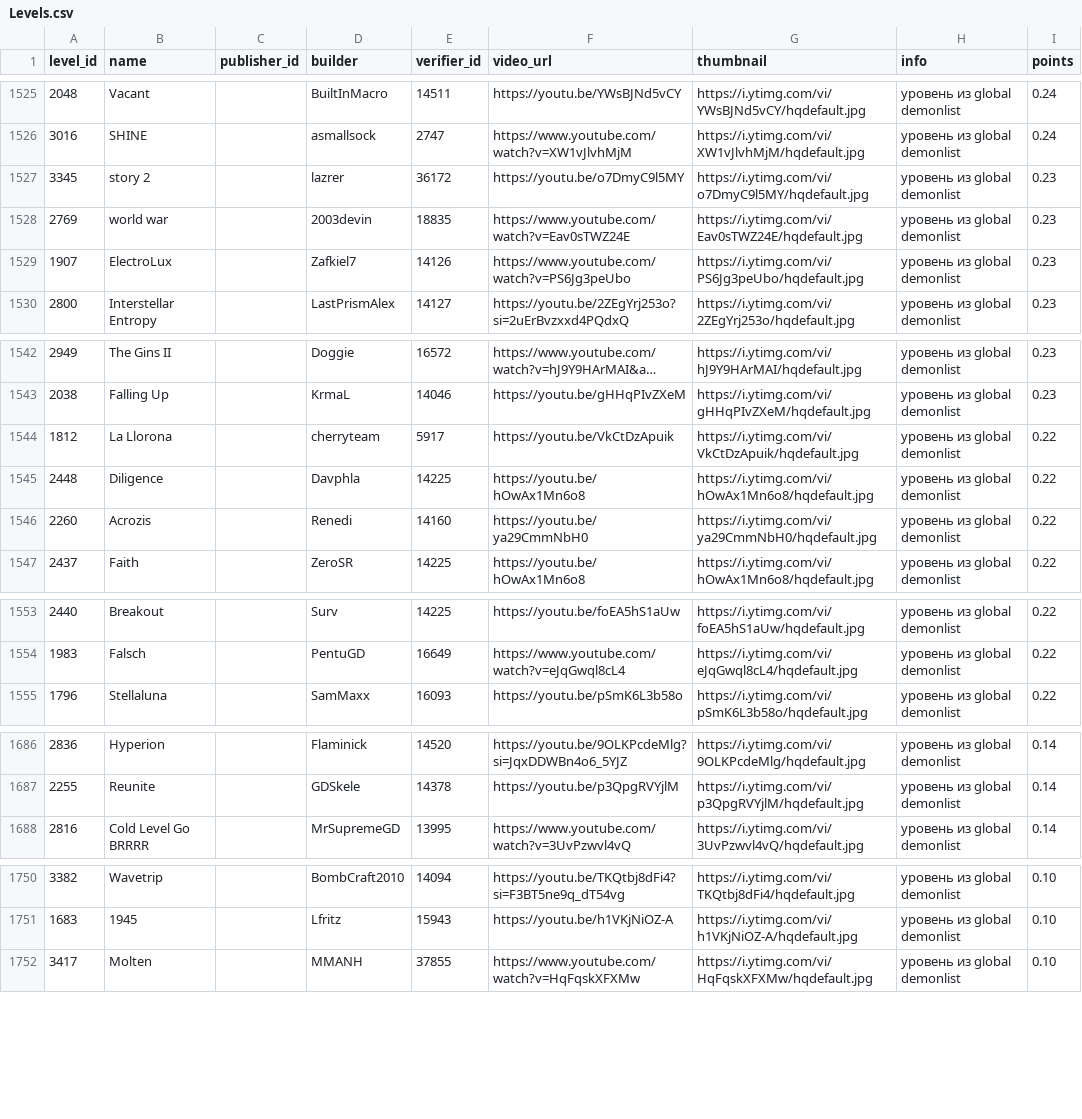
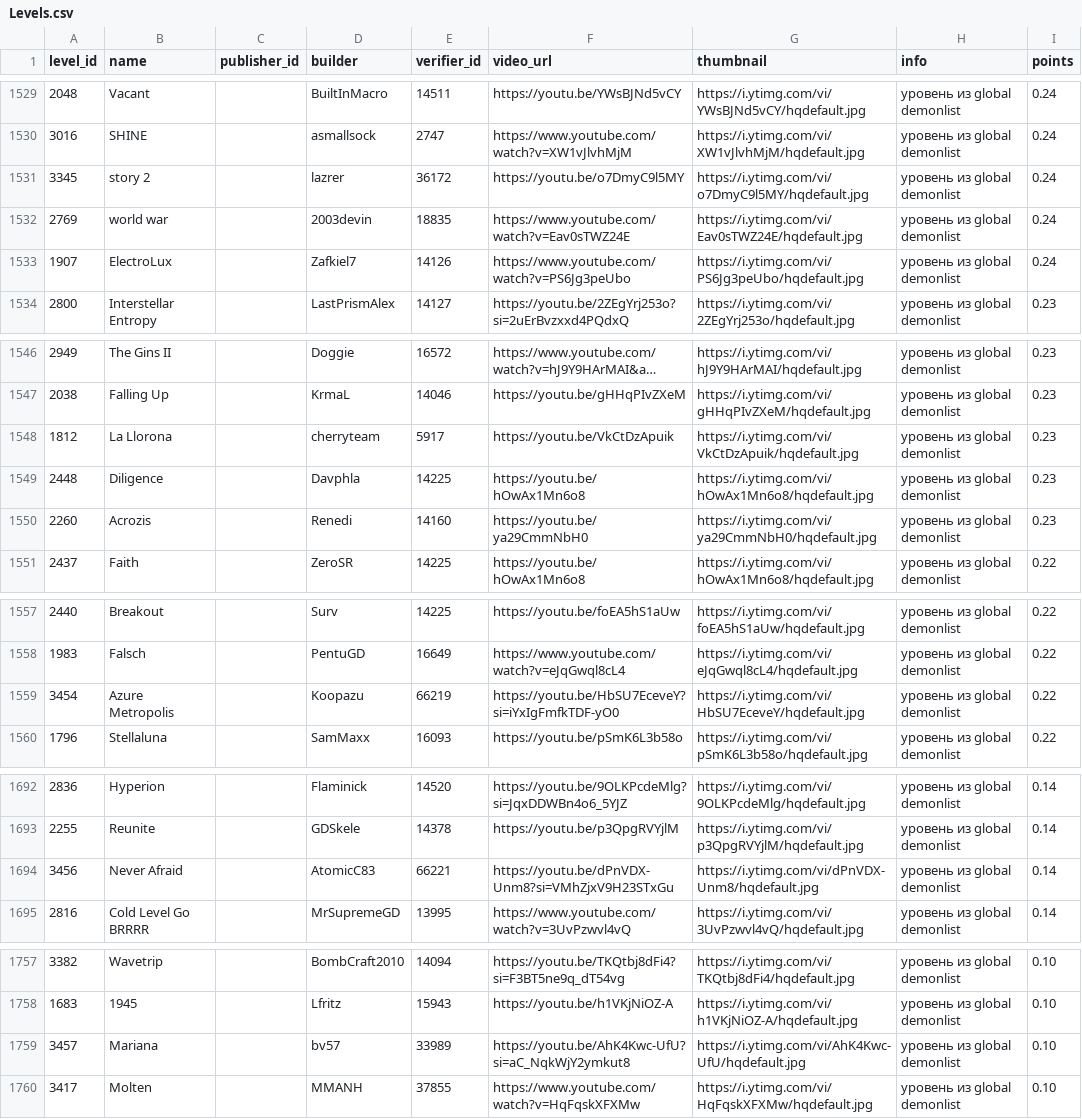
Before and after one commit to hertzzzzzz/h-cr, a CSV file: Levels.csv, drawn as a sheet; only a part is shown, gaps mark what is left out; long unchanged cells end in …; the diff covers the shown part only.

```diff
--- a/Levels.csv
+++ b/Levels.csv
@@ -1526,5 +1530,5 @@
 3016,SHINE,,asmallsock,2747,https://www.youtube.com/watch?v=XW1vJlvhMjM,https://i.ytimg.com/vi/XW1vJlvhMjM/hqdefault.jpg,уровень из global demonlist,0.24
-3345,story 2,,lazrer,36172,https://youtu.be/o7DmyC9l5MY,https://i.ytimg.com/vi/o7DmyC9l5MY/hqdefault.jpg,уровень из global demonlist,0.23
-2769,world war,,2003devin,18835,https://www.youtube.com/watch?v=Eav0sTWZ24E,https://i.ytimg.com/vi/Eav0sTWZ24E/hqdefault.jpg,уровень из global demonlist,0.23
-1907,ElectroLux,,Zafkiel7,14126,https://www.youtube.com/watch?v=PS6Jg3peUbo,https://i.ytimg.com/vi/PS6Jg3peUbo/hqdefault.jpg,уровень из global demonlist,0.23
+3345,story 2,,lazrer,36172,https://youtu.be/o7DmyC9l5MY,https://i.ytimg.com/vi/o7DmyC9l5MY/hqdefault.jpg,уровень из global demonlist,0.24
+2769,world war,,2003devin,18835,https://www.youtube.com/watch?v=Eav0sTWZ24E,https://i.ytimg.com/vi/Eav0sTWZ24E/hqdefault.jpg,уровень из global demonlist,0.24
+1907,ElectroLux,,Zafkiel7,14126,https://www.youtube.com/watch?v=PS6Jg3peUbo,https://i.ytimg.com/vi/PS6Jg3peUbo/hqdefault.jpg,уровень из global demonlist,0.24
 2800,Interstellar Entropy,,LastPrismAlex,14127,https://youtu.be/2ZEgYrj253o?si=2uErBvzxxd4PQdxQ,https://i.ytimg.com/vi/2ZEgYrj253o/hqdefault.jpg,уровень из global demonlist,0.23
@@ -1543,5 +1547,5 @@
 2038,Falling Up,,KrmaL,14046,https://youtu.be/gHHqPIvZXeM,https://i.ytimg.com/vi/gHHqPIvZXeM/hqdefault.jpg,уровень из global demonlist,0.23
-1812,La Llorona,,cherryteam,5917,https://youtu.be/VkCtDzApuik,https://i.ytimg.com/vi/VkCtDzApuik/hqdefault.jpg,уровень из global demonlist,0.22
-2448,Diligence,,Davphla,14225,https://youtu.be/hOwAx1Mn6o8,https://i.ytimg.com/vi/hOwAx1Mn6o8/hqdefault.jpg,уровень из global demonlist,0.22
-2260,Acrozis,,Renedi,14160,https://youtu.be/ya29CmmNbH0,https://i.ytimg.com/vi/ya29CmmNbH0/hqdefault.jpg,уровень из global demonlist,0.22
+1812,La Llorona,,cherryteam,5917,https://youtu.be/VkCtDzApuik,https://i.ytimg.com/vi/VkCtDzApuik/hqdefault.jpg,уровень из global demonlist,0.23
+2448,Diligence,,Davphla,14225,https://youtu.be/hOwAx1Mn6o8,https://i.ytimg.com/vi/hOwAx1Mn6o8/hqdefault.jpg,уровень из global demonlist,0.23
+2260,Acrozis,,Renedi,14160,https://youtu.be/ya29CmmNbH0,https://i.ytimg.com/vi/ya29CmmNbH0/hqdefault.jpg,уровень из global demonlist,0.23
 2437,Faith,,ZeroSR,14225,https://youtu.be/hOwAx1Mn6o8,https://i.ytimg.com/vi/hOwAx1Mn6o8/hqdefault.jpg,уровень из global demonlist,0.22
@@ -1554,2 +1558,3 @@
 1983,Falsch,,PentuGD,16649,https://www.youtube.com/watch?v=eJqGwql8cL4,https://i.ytimg.com/vi/eJqGwql8cL4/hqdefault.jpg,уровень из global demonlist,0.22
+3454,Azure Metropolis,,Koopazu,66219,https://youtu.be/HbSU7EceveY?si=iYxIgFmfkTDF-yO0,https://i.ytimg.com/vi/HbSU7EceveY/hqdefault.jpg,уровень из global demonlist,0.22
 1796,Stellaluna,,SamMaxx,16093,https://youtu.be/pSmK6L3b58o,https://i.ytimg.com/vi/pSmK6L3b58o/hqdefault.jpg,уровень из global demonlist,0.22
@@ -1687,2 +1693,3 @@
 2255,Reunite,,GDSkele,14378,https://youtu.be/p3QpgRVYjlM,https://i.ytimg.com/vi/p3QpgRVYjlM/hqdefault.jpg,уровень из global demonlist,0.14
+3456,Never Afraid,,AtomicC83,66221,https://youtu.be/dPnVDX-Unm8?si=VMhZjxV9H23STxGu,https://i.ytimg.com/vi/dPnVDX-Unm8/hqdefault.jpg,уровень из global demonlist,0.14
 2816,Cold Level Go BRRRR,,MrSupremeGD,13995,https://www.youtube.com/watch?v=3UvPzwvl4vQ,https://i.ytimg.com/vi/3UvPzwvl4vQ/hqdefault.jpg,уровень из global demonlist,0.14
@@ -1751,2 +1758,3 @@
 1683,1945,,Lfritz,15943,https://youtu.be/h1VKjNiOZ-A,https://i.ytimg.com/vi/h1VKjNiOZ-A/hqdefault.jpg,уровень из global demonlist,0.10
+3457,Mariana,,bv57,33989,https://youtu.be/AhK4Kwc-UfU?si=aC_NqkWjY2ymkut8,https://i.ytimg.com/vi/AhK4Kwc-UfU/hqdefault.jpg,уровень из global demonlist,0.10
 3417,Molten,,MMANH,37855,https://www.youtube.com/watch?v=HqFqskXFXMw,https://i.ytimg.com/vi/HqFqskXFXMw/hqdefault.jpg,уровень из global demonlist,0.10
```
Also changed, not shown: 5 added rows and 95 edited cells elsewhere in this file, Players.csv, Records.csv.
